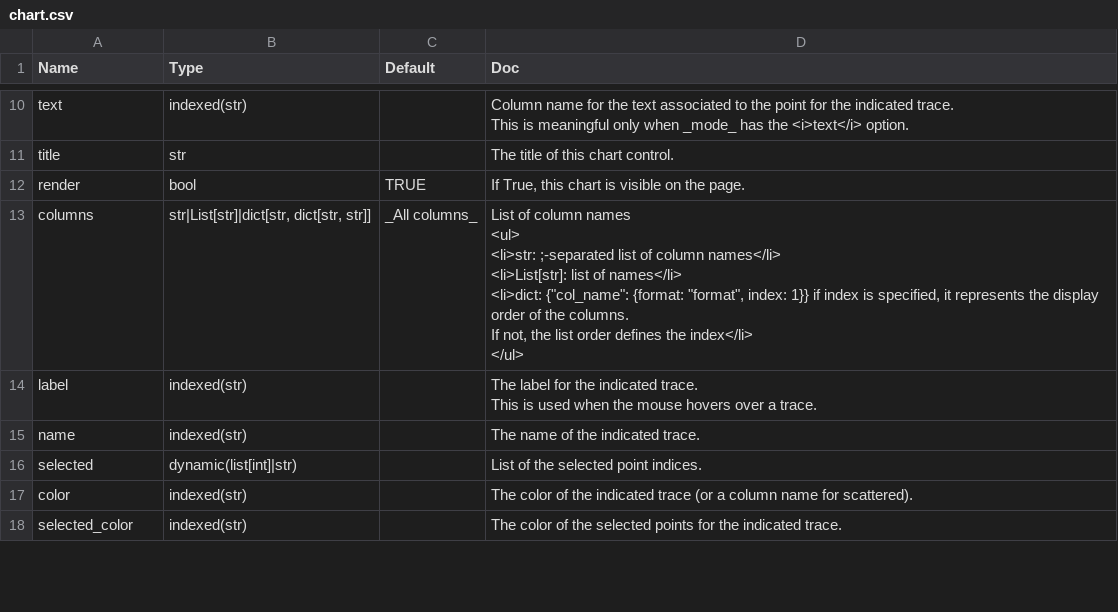
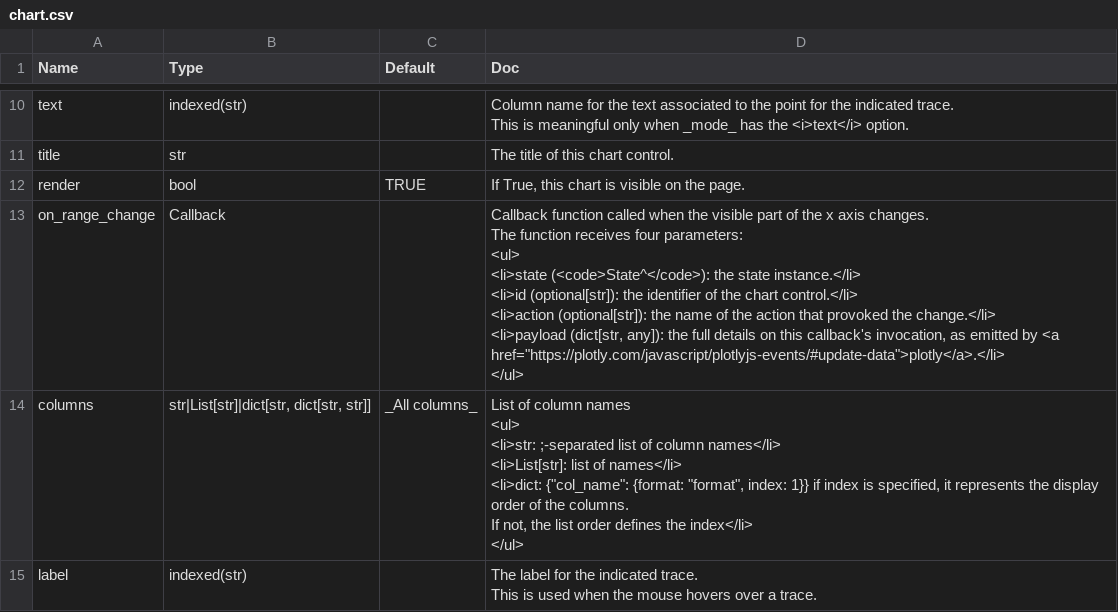
Before and after one commit to Avaiga/taipy-gui, a CSV file: gui/doc/chart.csv, drawn as a sheet; only a part is shown, gaps mark what is left out; the shorter side is filled out with more unchanged rows.

Commit message:
keep on range change

```diff
--- a/gui/doc/chart.csv
+++ b/gui/doc/chart.csv
@@ -15,2 +15,10 @@ title,str,,The title of this chart control.
 render,bool,TRUE,"If True, this chart is visible on the page."
+on_range_change,Callback,,"Callback function called when the visible part of the x axis changes.
+The function receives four parameters:
+<ul>
+<li>state (<code>State^</code>): the state instance.</li>
+<li>id (optional[str]): the identifier of the chart control.</li>
+<li>action (optional[str]): the name of the action that provoked the change.</li>
+<li>payload (dict[str, any]): the full details on this callback's invocation, as emitted by <a href=""https://plotly.com/javascript/plotlyjs-events/#update-data"">plotly</a>.</li>
+</ul>"
 columns,"str|List[str]|dict[str, dict[str, str]]",_All columns_,"List of column names
```
Also changed, not shown: 3 other files.
